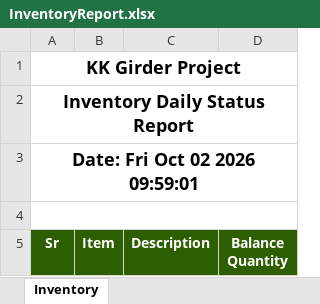
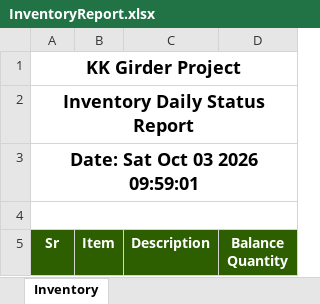
Before and after one commit to MuhammadShamaasSenarios/construction-management-documents, an Excel workbook: 12 Km bridge over River Indus connecting Ghotki with Kandhkot/InventoryReport.xlsx, sheet Inventory, drawn as a sheet; only a part is shown; values as stored, in another font and other column widths than the file's, no borders; the diff names each change by its address in the sheet, - before the commit and + after, or states it on an @@ line.

Commit message:
Storage Upload: InventoryReport.xlsx

```diff
--- a/12 Km bridge over River Indus connecting Ghotki with Kandhkot/InventoryReport.xlsx (sheet Inventory)
+++ b/12 Km bridge over River Indus connecting Ghotki with Kandhkot/InventoryReport.xlsx (sheet Inventory)
-A3 (Sr): Date: Fri Oct 02 2026 09:59:01
+A3 (Sr): Date: Sat Oct 03 2026 09:59:01
```
